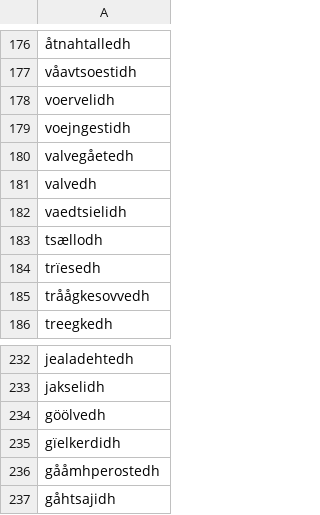
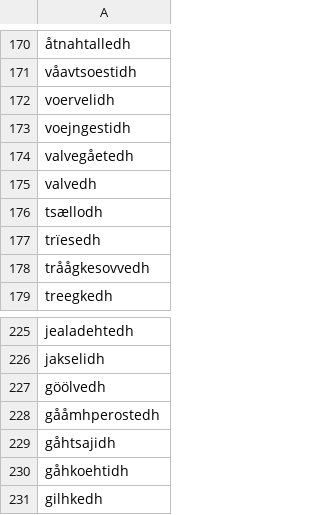
Before and after one commit to giellalt/dict-sma-mul, a CSV file: inc/Todo_jan2011/20110110_verb_not_in_dict.csv, drawn as a sheet; only a part is shown, gaps mark what is left out; the shorter side is filled out with more unchanged rows; the diff covers the shown part only; the diff names each change by its address in the sheet, - before the commit and + after, or states it on an @@ line.

```diff
--- a/inc/Todo_jan2011/20110110_verb_not_in_dict.csv
+++ b/inc/Todo_jan2011/20110110_verb_not_in_dict.csv
-row 182: vaedtsielidh
-row 235: gïelkerdidh
```
Also changed, not shown: 6 removed rows elsewhere in this file.
